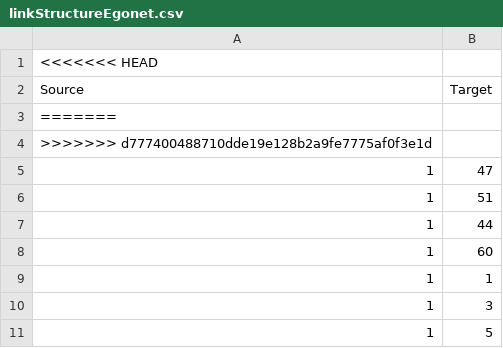
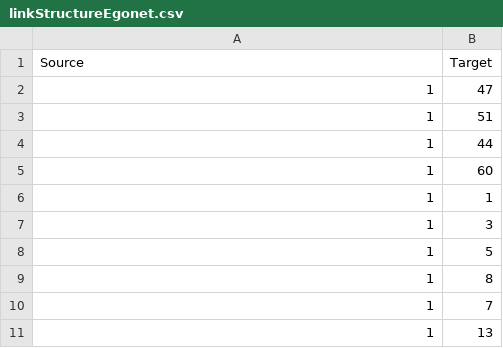
Before and after one commit to ajiteshJain/SearchProject, a CSV file: GephiData/newData/linkStructureEgonet.csv, drawn as a sheet; only a part is shown; the shorter side is filled out with more unchanged rows.

Commit message:
Dirty data- cleaned - ego net

```diff
--- a/GephiData/newData/linkStructureEgonet.csv
+++ b/GephiData/newData/linkStructureEgonet.csv
@@ -1,5 +1,2 @@
-<<<<<<< HEAD
 Source,Target
-=======
->>>>>>> d777400488710dde19e128b2a9fe7775af0f3e1d
 1,47
```
